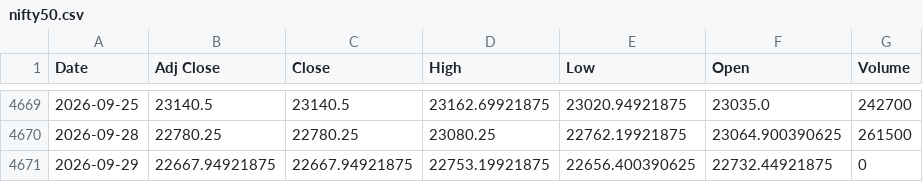
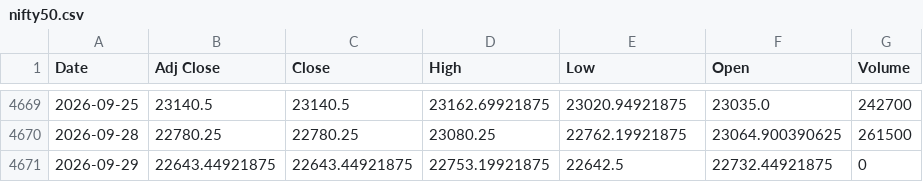
Before and after one commit to harshdixit84-MB/Historical-data-Vs-Current-Scenario, a CSV file: data/nifty50.csv, drawn as a sheet; only a part is shown, gaps mark what is left out.

```diff
--- a/data/nifty50.csv
+++ b/data/nifty50.csv
@@ -4670,2 +4670,2 @@ Date,Adj Close,Close,High,Low,Open,Volume
 2026-09-28,22780.25,22780.25,23080.25,22762.19921875,23064.900390625,261500
-2026-09-29,22667.94921875,22667.94921875,22753.19921875,22656.400390625,22732.44921875,0
+2026-09-29,22643.44921875,22643.44921875,22753.19921875,22642.5,22732.44921875,0
```
Also changed, not shown: data/sectors/nifty_bank.csv, data/sectors/nifty_fin_service.csv, 13 other files.
